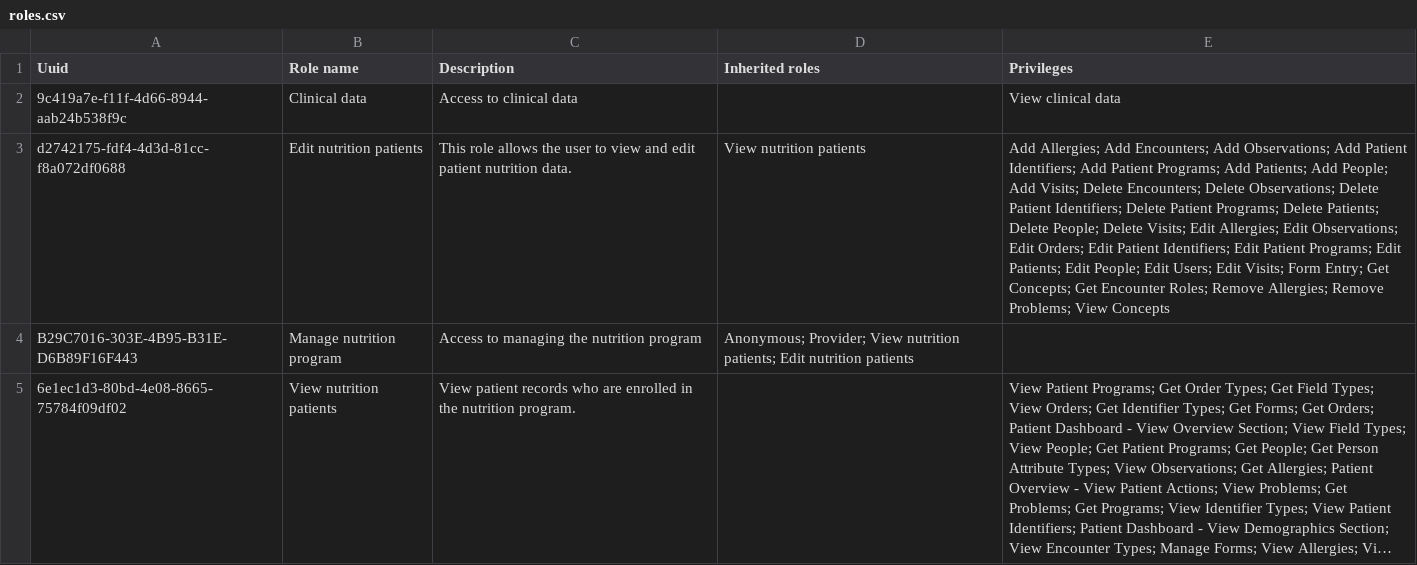
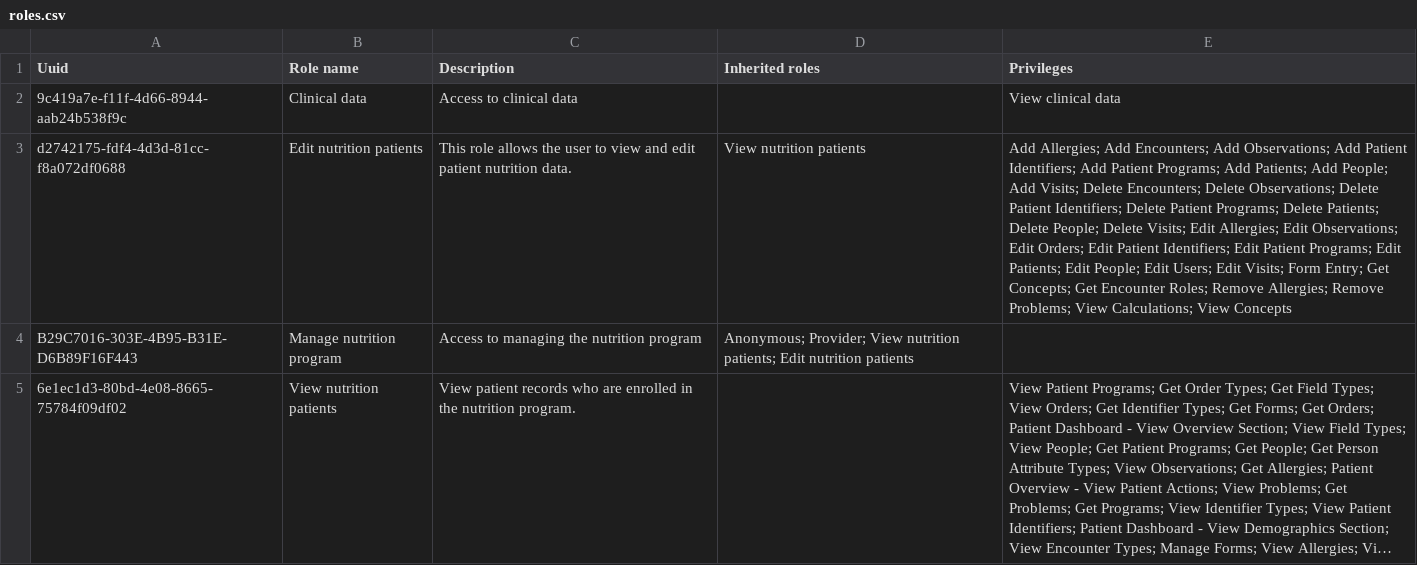
Before and after one commit to PIH/openmrs-module-pihmalawi, a CSV file: configuration/configuration/roles/roles.csv, drawn as a sheet; long unchanged cells end in …; the diff names each change by its address in the sheet, - before the commit and + after, or states it on an @@ line.

Commit message:
MLW-1839: Restore View Calculations privilege to roles.csv
Correction: the earlier removal of "View Calculations" alongside "SQL
Level Access" was based on an incomplete check that only looked at the
calculation module's liquibase.xml. Its config.xml declares
<privilege>View Calculations</privilege>, which self-registers the
privilege at module startup via the standard OpenMRS module privilege
mechanism - a completely different (and equally valid) path from
liquibase inserts. "SQL Level Access" remains correctly removed (no
module declares it anywhere, in config.xml or liquibase.xml).

Also completed the full privileges.csv audit: of 320 privileges in the
production DB dump, 213 are core-seeded, ~70 more are self-registered
by presently-installed modules (including our own omod's config.xml,
which is where "CHW Management App" comes from), and the remaining
~70 belong to modules no longer in this distribution (formentry,
providermanagement, sync/HL7 receiver) or are ancient pre-1.9.x core
privileges nothing in this codebase references. None of those need a
privileges.csv entry - "View clinical data" remains the only genuinely
custom one.

```diff
--- a/configuration/configuration/roles/roles.csv
+++ b/configuration/configuration/roles/roles.csv
-E3 (Privileges): …Problems; View Concepts
+E3 (Privileges): …Problems; View Calculations; View Concepts
```
